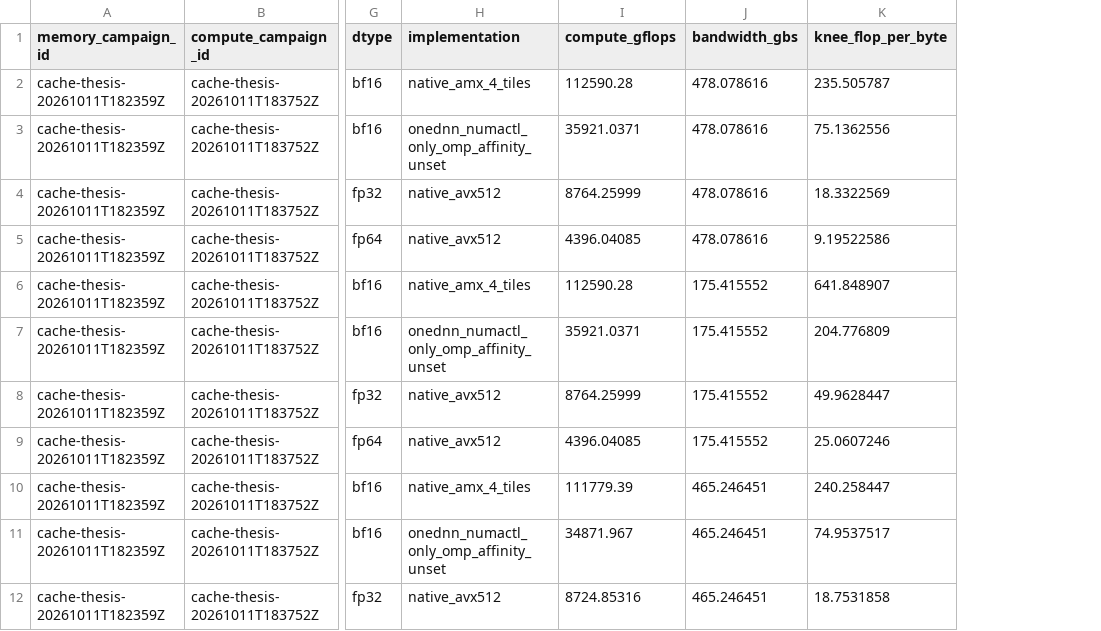
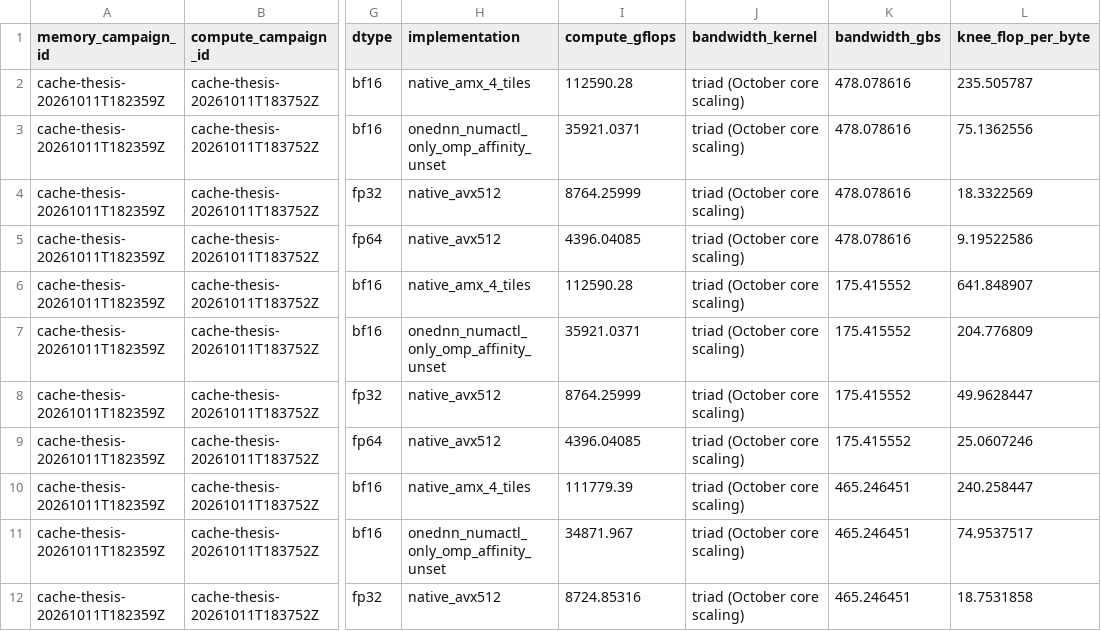
Before and after one commit to struggling-student/hw-bench, a CSV file: data/processed/thesis/knees.csv, drawn as a sheet; only a part is shown, gaps mark what is left out; the diff names each change by its address in the sheet, - before the commit and + after, or states it on an @@ line.

Commit message:
feat(analysis): uncertainty in every headline ceiling, per-configuration CV, socket-0 convention
Review items M2, M3, A12. Table 1 now carries median [min-max], sample spread, the
largest cross-run deviation (own repeat where one exists, family otherwise, labelled)
and their sum; Cache entries show node-to-node variance (up to 13%). The repeatability
table groups by configuration including GEMM shape: 99th percentile 14% and maximum 45%
instead of the pooled 65% and 72%. The cold first window of Cache GEMM is quantified:
spilled-pool windows run at 93% of the later ones (worst 50%) but medians move by under
3%, so they are reported, not adjusted. Socket 0 is the reference everywhere (local and
remote bars show the difference to socket 1), kernel-matched ratios replace the mixed
2.1x, and knees.csv declares that it uses October Triad bandwidth.

```diff
--- a/data/processed/thesis/knees.csv
+++ b/data/processed/thesis/knees.csv
+column J (bandwidth_kernel), rows 2-12: all triad (October core scaling)
```
Also changed, not shown: 39 other files.
